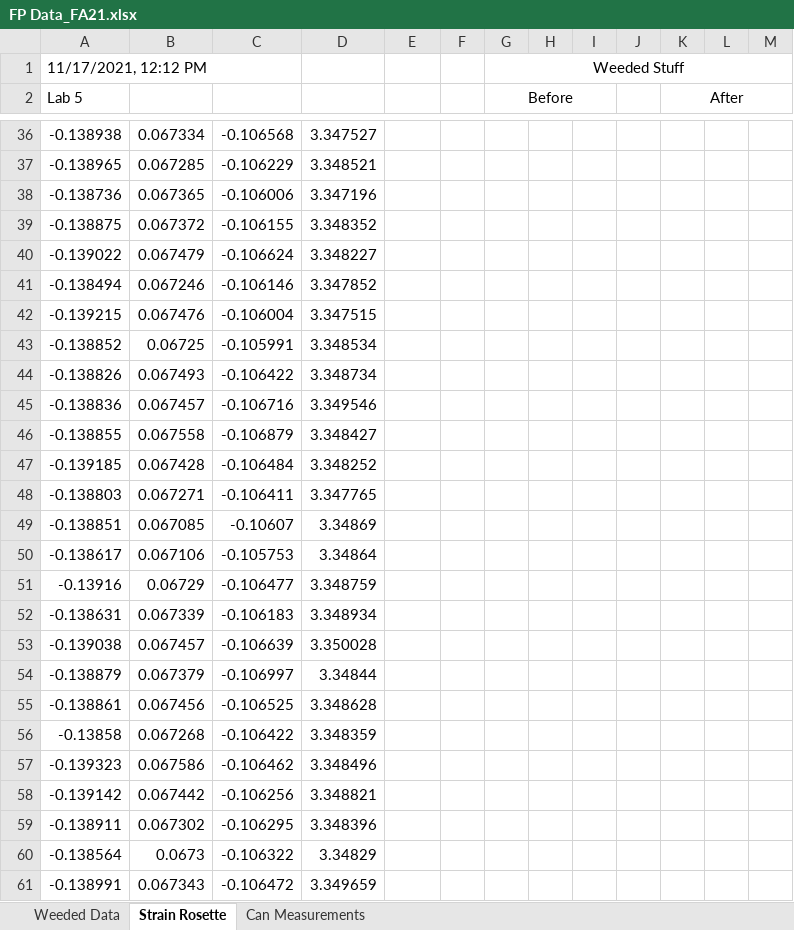
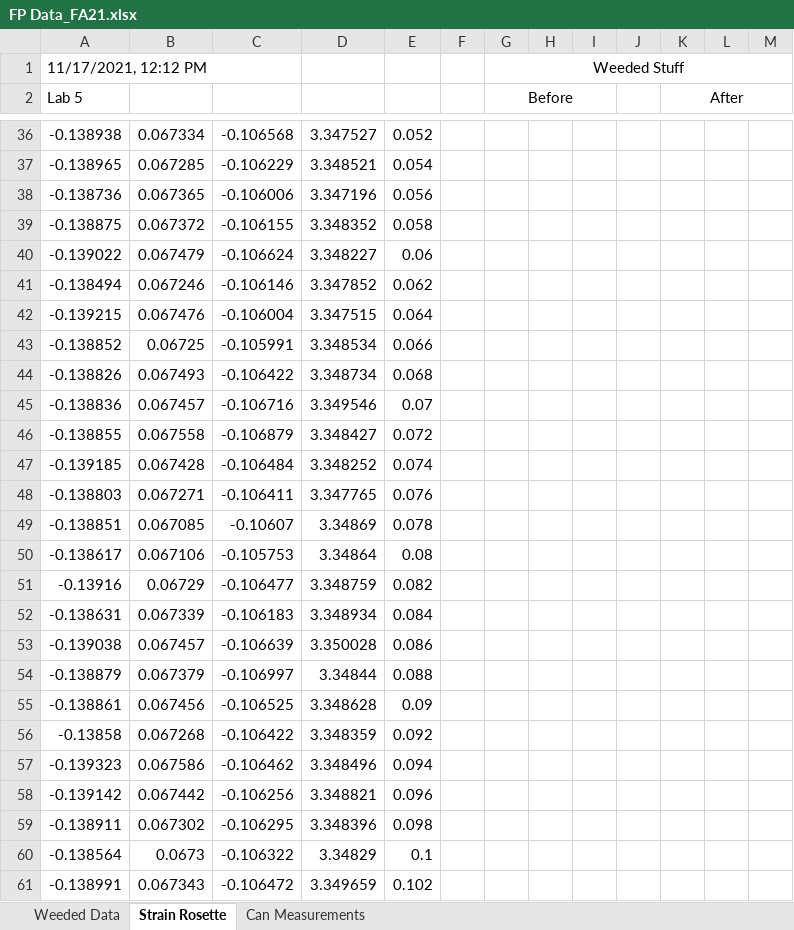
Before and after one commit to ajlatzko/MoM-LabFinal, an Excel workbook: data/dataEdited/FP Data_FA21.xlsx, sheet Strain Rosette, drawn as a sheet; only a part is shown, gaps mark what is left out; values as stored, in another font and other column widths than the file's, no borders; charts and pictures not drawn; the diff covers the shown part only; the diff names each change by its address in the sheet, - before the commit and + after, or states it on an @@ line.

```diff
--- a/data/dataEdited/FP Data_FA21.xlsx (sheet Strain Rosette)
+++ b/data/dataEdited/FP Data_FA21.xlsx (sheet Strain Rosette)
-E36: (empty)
+E36: 0.052
-E37: (empty)
+E37: 0.054
-E38: (empty)
+E38: 0.056
-E39: (empty)
+E39: 0.058
-E40: (empty)
+E40: 0.06
-E41: (empty)
+E41: 0.062
-E42: (empty)
+E42: 0.064
-E43: (empty)
+E43: 0.066
-E44: (empty)
+E44: 0.068
-E45: (empty)
+E45: 0.07
-E46: (empty)
+E46: 0.072
-E47: (empty)
+E47: 0.074
-E48: (empty)
+E48: 0.076
-E49: (empty)
+E49: 0.078
-E50: (empty)
+E50: 0.08
-E51: (empty)
+E51: 0.082
-E52: (empty)
+E52: 0.084
-E53: (empty)
+E53: 0.086
-E54: (empty)
+E54: 0.088
-E55: (empty)
+E55: 0.09
-E56: (empty)
+E56: 0.092
-E57: (empty)
+E57: 0.094
-E58: (empty)
+E58: 0.096
-E59: (empty)
+E59: 0.098
-E60: (empty)
+E60: 0.1
-E61: (empty)
+E61: 0.102
```
Also changed, not shown: 941 edited cells elsewhere in this sheet, charts or pictures, 4 other files.
